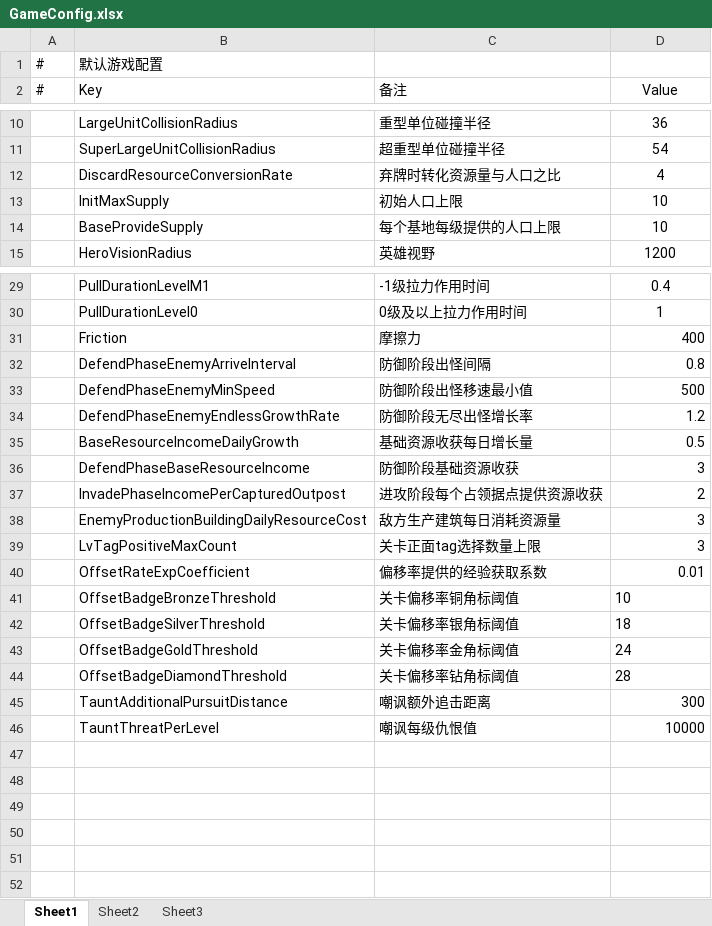
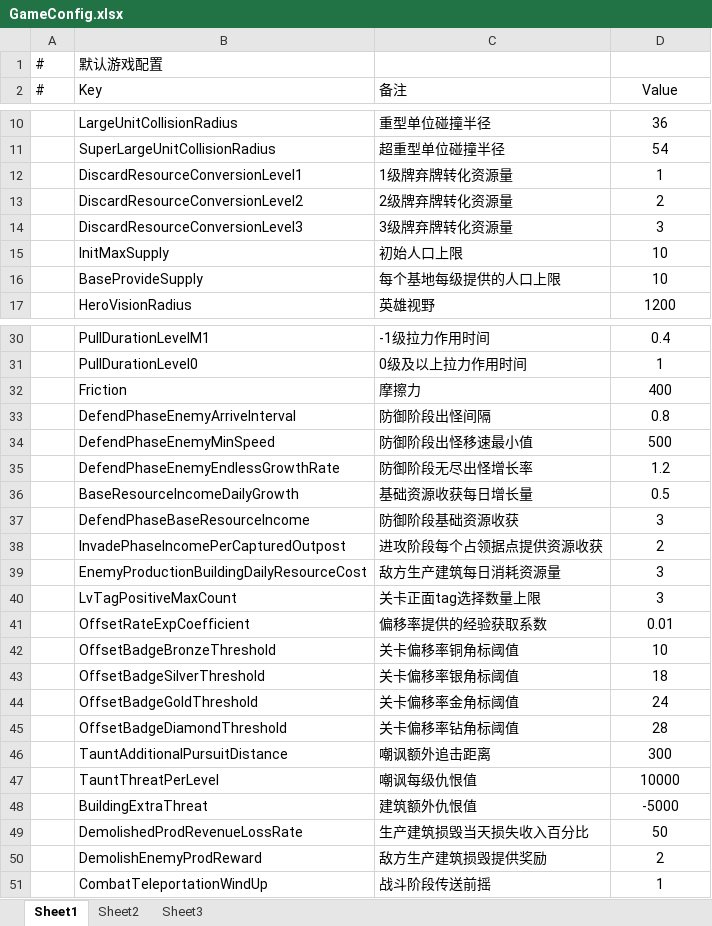
Before and after one commit to Neilander/GF_X, an Excel workbook: AAAGameData/Configs/GameConfig.xlsx, sheet Sheet1, drawn as a sheet; only a part is shown, gaps mark what is left out; values as stored, in another font and other column widths than the file's, no borders; removed rows and columns are numbered as before the commit, all else as after; the diff covers the shown part only; the diff names each change by its address in the sheet, - before the commit and + after, or states it on an @@ line.

```diff
--- a/AAAGameData/Configs/GameConfig.xlsx (sheet Sheet1)
+++ b/AAAGameData/Configs/GameConfig.xlsx (sheet Sheet1)
-row 12:  | DiscardResourceConversionRate | 弃牌时转化资源量与人口之比 | 4
+row 12:  | DiscardResourceConversionLevel1 | 1级牌弃牌转化资源量 | 1
+row 13:  | DiscardResourceConversionLevel2 | 2级牌弃牌转化资源量 | 2
+row 14:  | DiscardResourceConversionLevel3 | 3级牌弃牌转化资源量 | 3
-D32:D41 alignment: right
+D32:D41 alignment: center
-D42:D45 alignment: left
+D42:D45 alignment: center
-D46:D47 alignment: right
+D46:D47 alignment: center
+row 48:  | BuildingExtraThreat | 建筑额外仇恨值 | -5000
+row 49:  | DemolishedProdRevenueLossRate | 生产建筑损毁当天损失收入百分比 | 50
+row 50:  | DemolishEnemyProdReward | 敌方生产建筑损毁提供奖励 | 2
+row 51:  | CombatTeleportationWindUp | 战斗阶段传送前摇 | 1
```
Also changed, not shown: 1 removed row and 1 edited cell elsewhere in this sheet, AAAGameData/DataTables/Level/LevelTagTable.xlsx, AAAGameData/Languages/ChineseSimplified.xlsx, 56 other files.
